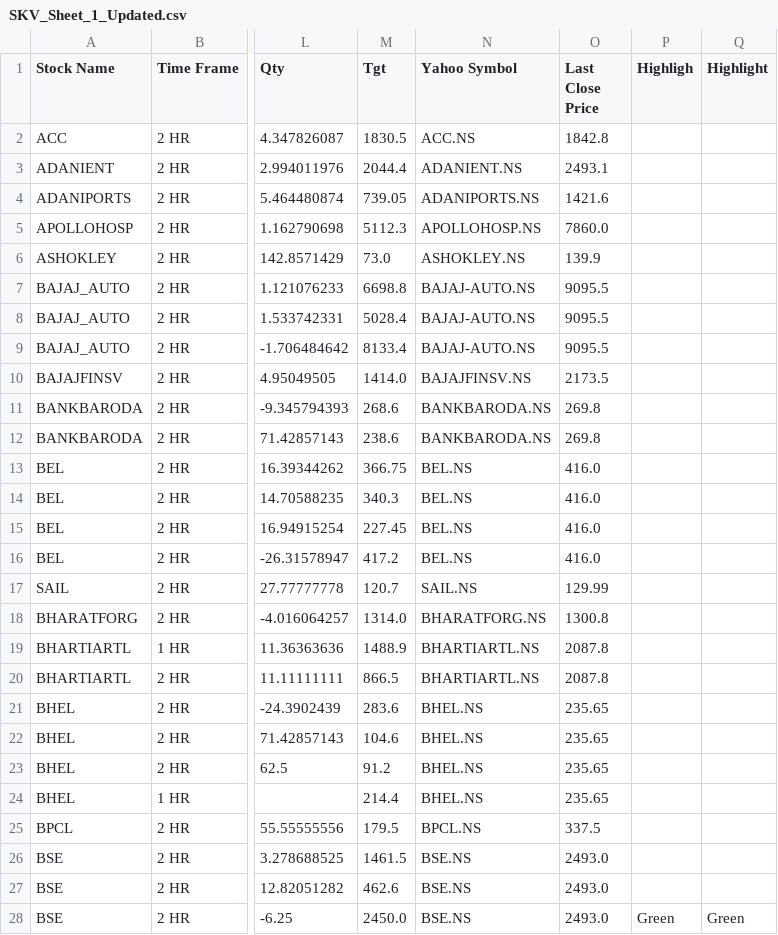
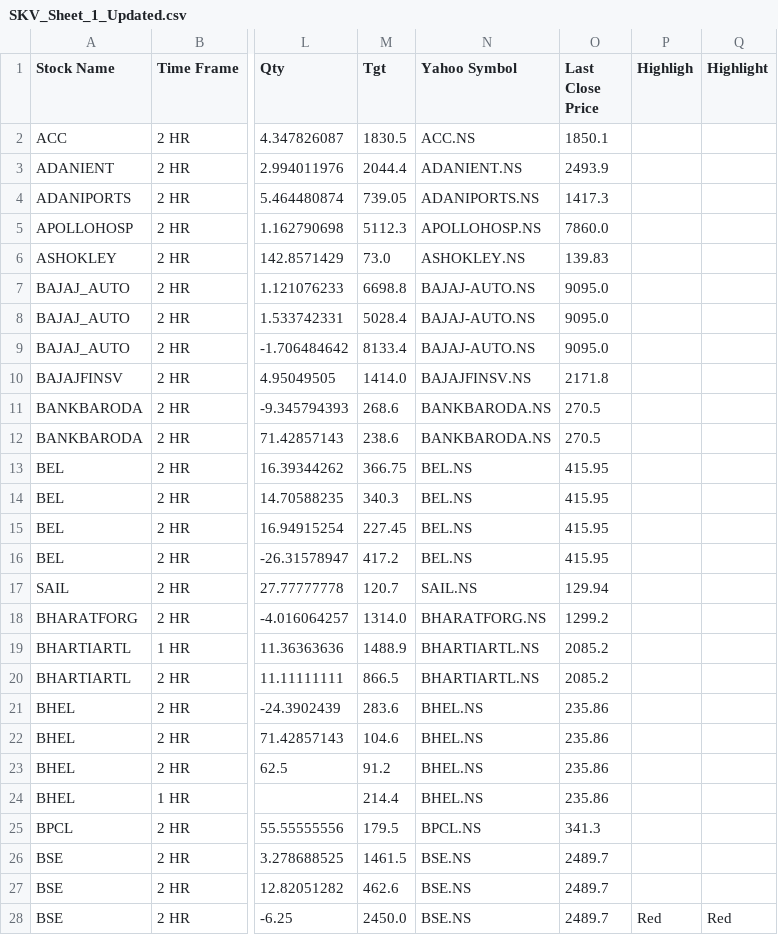
Before and after one commit to prakashmmali2/skv-stock-updater, a CSV file: SKV_Sheet_1_Updated.csv, drawn as a sheet; only a part is shown, gaps mark what is left out; the diff covers the shown part only; the diff names each change by its address in the sheet, - before the commit and + after, or states it on an @@ line.

```diff
--- a/SKV_Sheet_1_Updated.csv
+++ b/SKV_Sheet_1_Updated.csv
-O2 (Last Close Price): 1842.8
+O2 (Last Close Price): 1850.1
-O3 (Last Close Price): 2493.1
+O3 (Last Close Price): 2493.9
-O4 (Last Close Price): 1421.6
+O4 (Last Close Price): 1417.3
-O6 (Last Close Price): 139.9
+O6 (Last Close Price): 139.83
-O7:O9 (Last Close Price): 9095.5
+O7:O9 (Last Close Price): 9095.0
-O10 (Last Close Price): 2173.5
+O10 (Last Close Price): 2171.8
-O11:O12 (Last Close Price): 269.8
+O11:O12 (Last Close Price): 270.5
-O13:O16 (Last Close Price): 416.0
+O13:O16 (Last Close Price): 415.95
-O17 (Last Close Price): 129.99
+O17 (Last Close Price): 129.94
-O18 (Last Close Price): 1300.8
+O18 (Last Close Price): 1299.2
-O19:O20 (Last Close Price): 2087.8
+O19:O20 (Last Close Price): 2085.2
-O21:O24 (Last Close Price): 235.65
+O21:O24 (Last Close Price): 235.86
-O25 (Last Close Price): 337.5
+O25 (Last Close Price): 341.3
-O26:O28 (Last Close Price): 2493.0
+O26:O28 (Last Close Price): 2489.7
-P28 (Highligh): Green
+P28 (Highligh): Red
-Q28 (Highlight): Green
+Q28 (Highlight): Red
```
Also changed, not shown: 133 edited cells elsewhere in this file.
